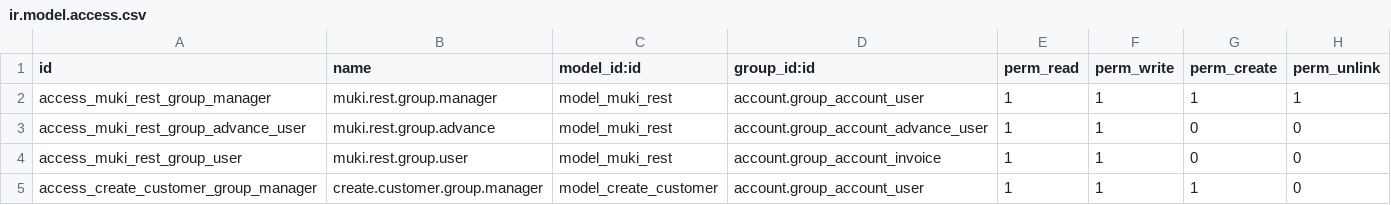
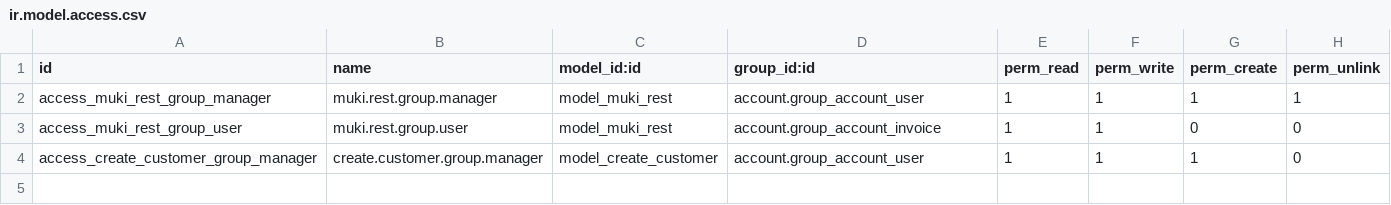
Before and after one commit to boltflare/striodoo, a CSV file: template_module/security/ir.model.access.csv, drawn as a sheet.

```diff
--- a/template_module/security/ir.model.access.csv
+++ b/template_module/security/ir.model.access.csv
@@ -2,3 +2,2 @@ id,name,model_id:id,group_id:id,perm_read,perm_write,perm_create,perm_unlink
 access_muki_rest_group_manager,muki.rest.group.manager,model_muki_rest,account.group_account_user,1,1,1,1
-access_muki_rest_group_advance_user,muki.rest.group.advance,model_muki_rest,account.group_account_advance_user,1,1,0,0
 access_muki_rest_group_user,muki.rest.group.user,model_muki_rest,account.group_account_invoice,1,1,0,0
```
Also changed, not shown: 1 other file.
